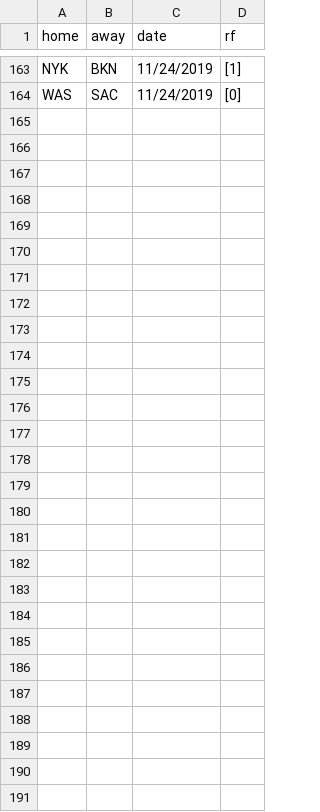
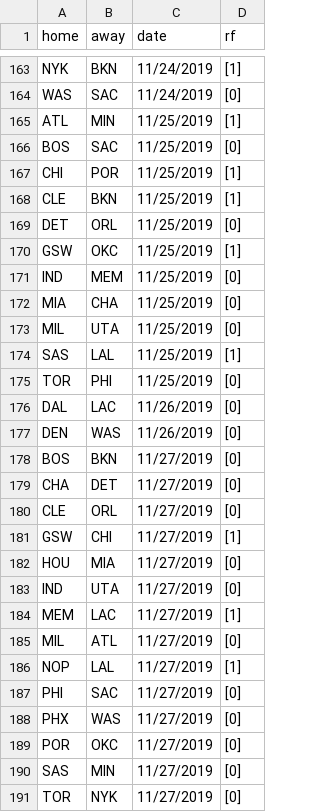
Before and after one commit to manumir/ml_nba, a CSV file: logs/rf_log.csv, drawn as a sheet; only a part is shown, gaps mark what is left out.

```diff
--- a/logs/rf_log.csv
+++ b/logs/rf_log.csv
@@ -164 +164,28 @@ NYK,BKN,11/24/2019,[1]
 WAS,SAC,11/24/2019,[0]
+ATL,MIN,11/25/2019,[1]
+BOS,SAC,11/25/2019,[0]
+CHI,POR,11/25/2019,[1]
+CLE,BKN,11/25/2019,[1]
+DET,ORL,11/25/2019,[0]
+GSW,OKC,11/25/2019,[1]
+IND,MEM,11/25/2019,[0]
+MIA,CHA,11/25/2019,[0]
+MIL,UTA,11/25/2019,[0]
+SAS,LAL,11/25/2019,[1]
+TOR,PHI,11/25/2019,[0]
+DAL,LAC,11/26/2019,[0]
+DEN,WAS,11/26/2019,[0]
+BOS,BKN,11/27/2019,[0]
+CHA,DET,11/27/2019,[0]
+CLE,ORL,11/27/2019,[0]
+GSW,CHI,11/27/2019,[1]
+HOU,MIA,11/27/2019,[0]
+IND,UTA,11/27/2019,[0]
+MEM,LAC,11/27/2019,[1]
+MIL,ATL,11/27/2019,[0]
+NOP,LAL,11/27/2019,[1]
+PHI,SAC,11/27/2019,[0]
+PHX,WAS,11/27/2019,[0]
+POR,OKC,11/27/2019,[0]
+SAS,MIN,11/27/2019,[0]
+TOR,NYK,11/27/2019,[0]
```
Also changed, not shown: logs/linear_log.csv, logs/plac_log.csv, 13 other files.
